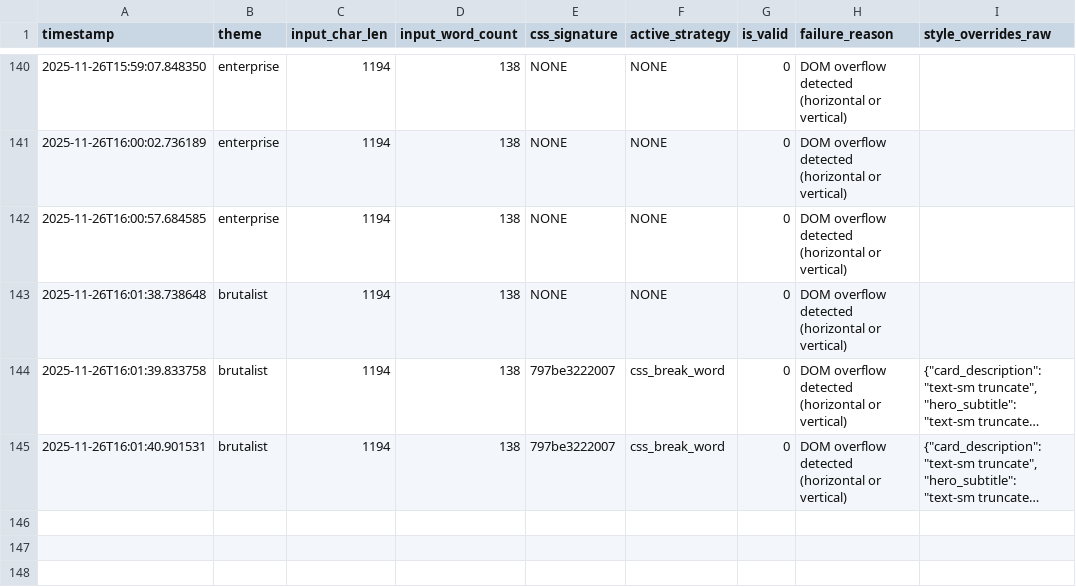
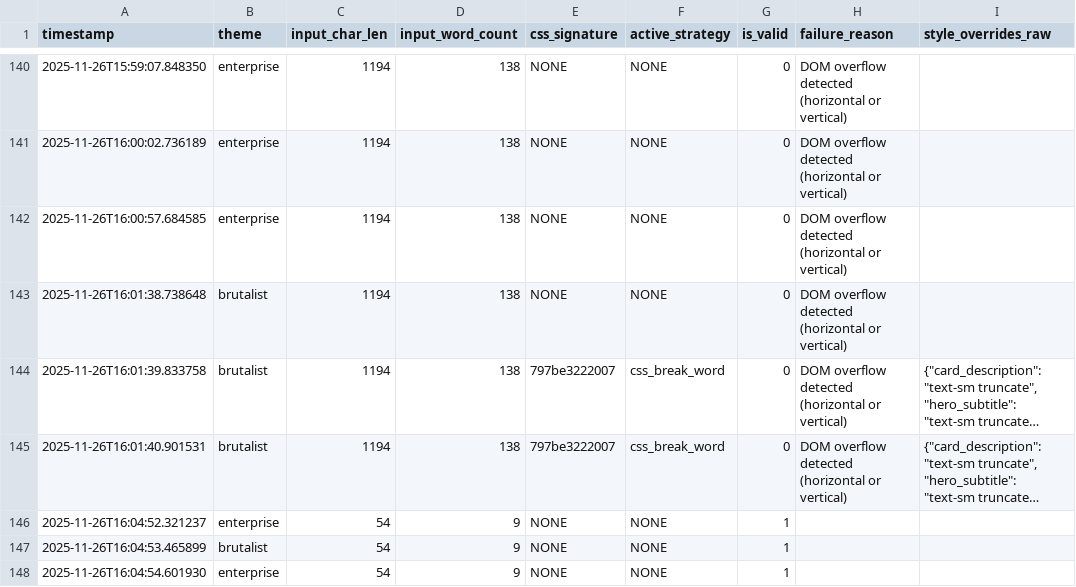
Before and after one commit to fabriziosalmi/trinity, a CSV file: data/training_dataset.csv, drawn as a sheet; only a part is shown, gaps mark what is left out; long unchanged cells end in …; the diff names each change by its address in the sheet, - before the commit and + after, or states it on an @@ line.

```diff
--- a/data/training_dataset.csv
+++ b/data/training_dataset.csv
+row 146: 2025-11-26T16:04:52.321237 | enterprise | 54 | 9 | NONE | NONE | 1
+row 147: 2025-11-26T16:04:53.465899 | brutalist | 54 | 9 | NONE | NONE | 1
+row 148: 2025-11-26T16:04:54.601930 | enterprise | 54 | 9 | NONE | NONE | 1
```
Also changed, not shown: 2 other files.
